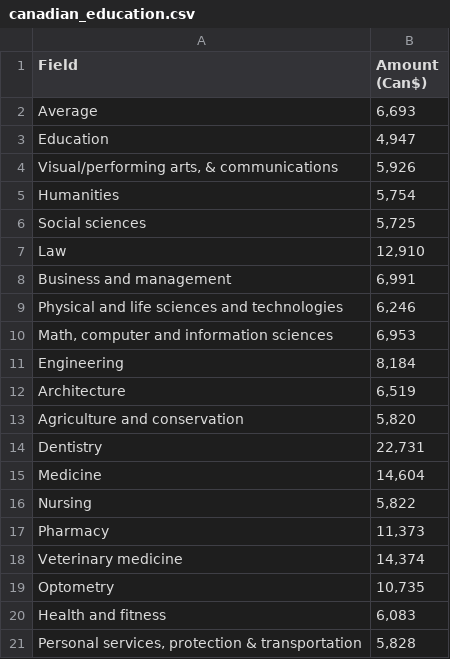
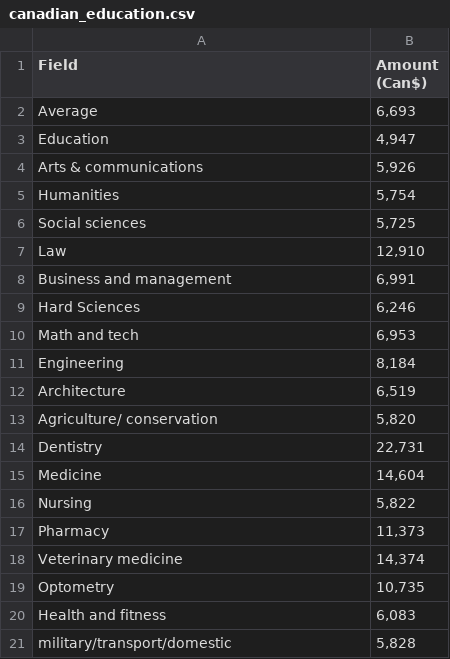
Before and after one commit to ramirostUW/ImmigrationMap, a CSV file: src/datafiles/canadian_education.csv, drawn as a sheet.

```diff
--- a/src/datafiles/canadian_education.csv
+++ b/src/datafiles/canadian_education.csv
@@ -3,3 +3,3 @@ Average,"6,693"
 Education,"4,947"
-"Visual/performing arts, & communications","5,926"
+Arts & communications,"5,926"
 Humanities,"5,754"
@@ -8,7 +8,7 @@ Law,"12,910"
 Business and management,"6,991"
-Physical and life sciences and technologies,"6,246"
-"Math, computer and information sciences","6,953"
+Hard Sciences,"6,246"
+Math and tech,"6,953"
 Engineering,"8,184"
 Architecture,"6,519"
-Agriculture and conservation,"5,820"
+Agriculture/ conservation,"5,820"
 Dentistry,"22,731"
@@ -20,2 +20,2 @@ Optometry,"10,735"
 Health and fitness,"6,083"
-"Personal services, protection & transportation","5,828"
+military/transport/domestic,"5,828"
```
Also changed, not shown: 19 other files.
